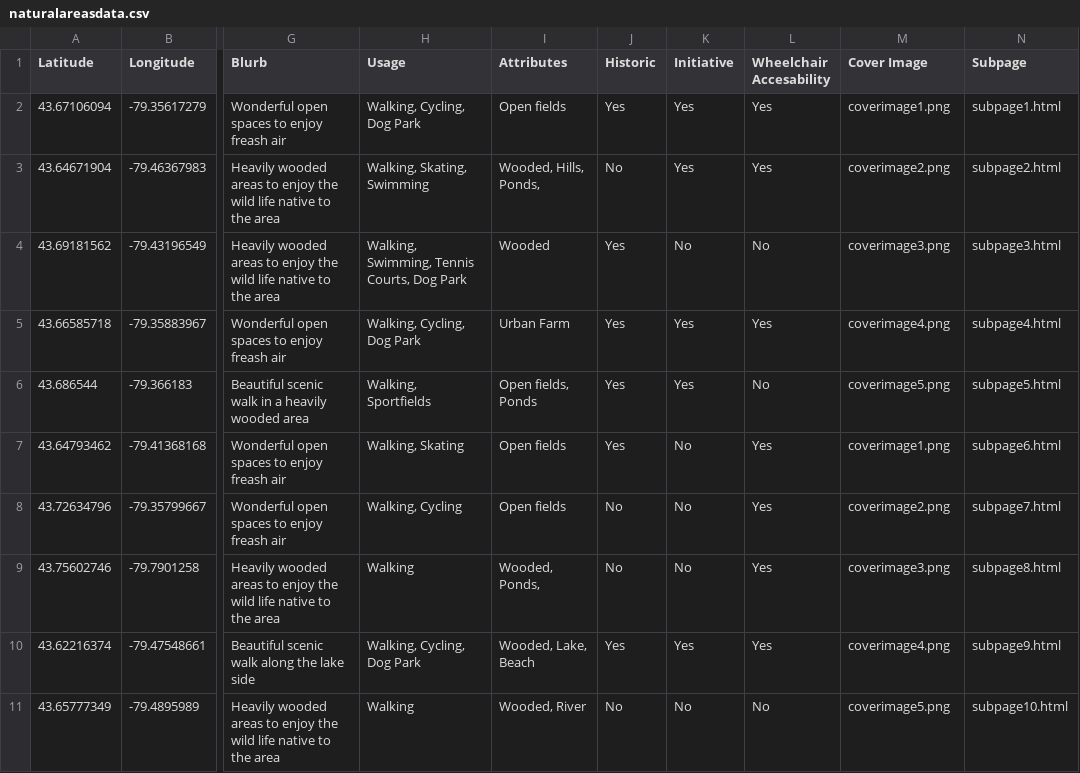
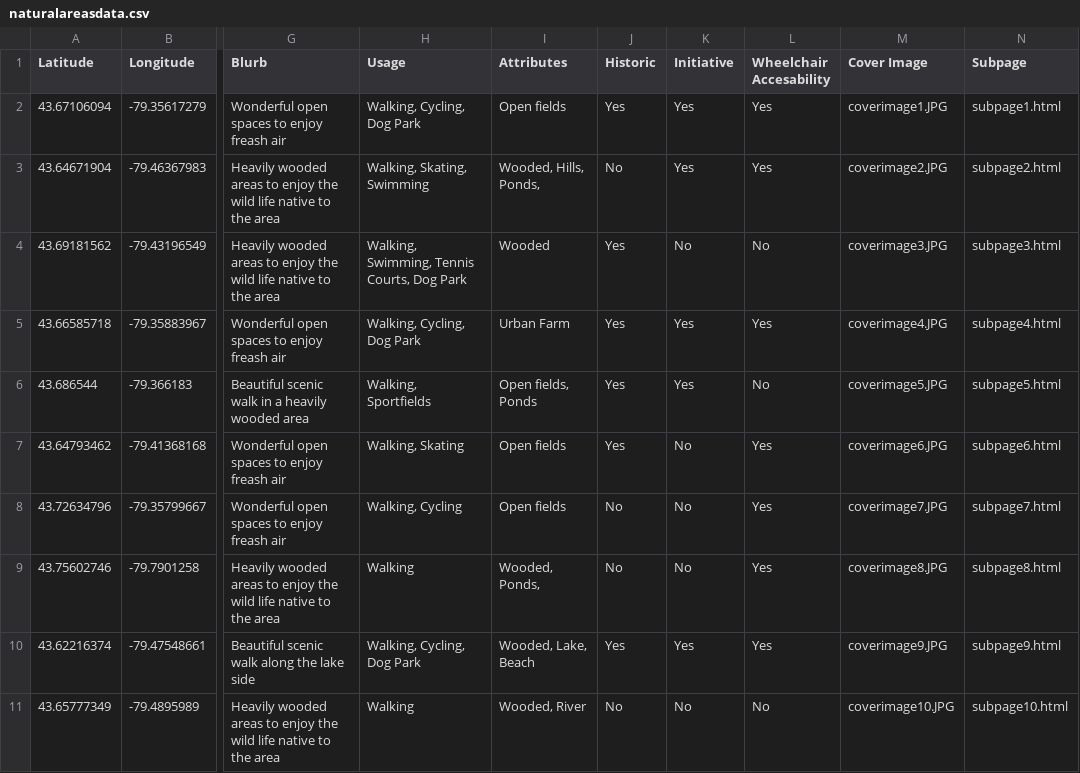
Before and after one commit to JennyPfeil/Mapping-Natural-Areas, a CSV file: naturalareasdata.csv, drawn as a sheet; only a part is shown, gaps mark what is left out; the diff names each change by its address in the sheet, - before the commit and + after, or states it on an @@ line.

Commit message:
add new coverimages

```diff
--- a/naturalareasdata.csv
+++ b/naturalareasdata.csv
-M2 (Cover Image): coverimage1.png
+M2 (Cover Image): coverimage1.JPG
-M3 (Cover Image): coverimage2.png
+M3 (Cover Image): coverimage2.JPG
-M4 (Cover Image): coverimage3.png
+M4 (Cover Image): coverimage3.JPG
-M5 (Cover Image): coverimage4.png
+M5 (Cover Image): coverimage4.JPG
-M6 (Cover Image): coverimage5.png
+M6 (Cover Image): coverimage5.JPG
-M7 (Cover Image): coverimage1.png
+M7 (Cover Image): coverimage6.JPG
-M8 (Cover Image): coverimage2.png
+M8 (Cover Image): coverimage7.JPG
-M9 (Cover Image): coverimage3.png
+M9 (Cover Image): coverimage8.JPG
-M10 (Cover Image): coverimage4.png
+M10 (Cover Image): coverimage9.JPG
-M11 (Cover Image): coverimage5.png
+M11 (Cover Image): coverimage10.JPG
```
Also changed, not shown: 18 other files.
